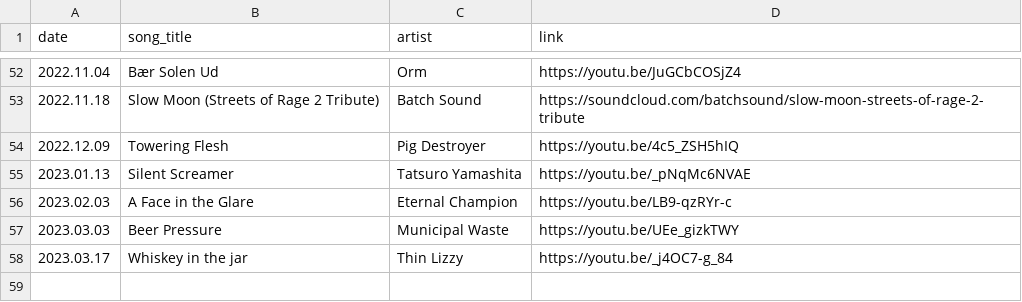
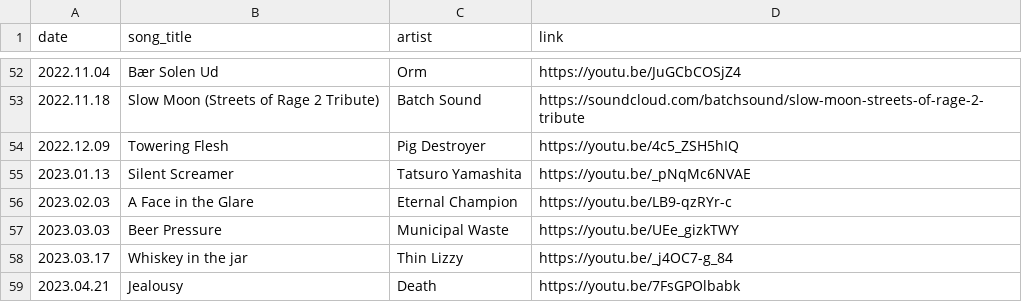
Before and after one commit to thomasjdelaney/Friday-Facemelters, a CSV file: friday_facemelter.csv, drawn as a sheet; only a part is shown, gaps mark what is left out; the diff names each change by its address in the sheet, - before the commit and + after, or states it on an @@ line.

Commit message:
Adding another record

```diff
--- a/friday_facemelter.csv
+++ b/friday_facemelter.csv
+row 59: 2023.04.21 | Jealousy | Death | https://youtu.be/7FsGPOlbabk
```
